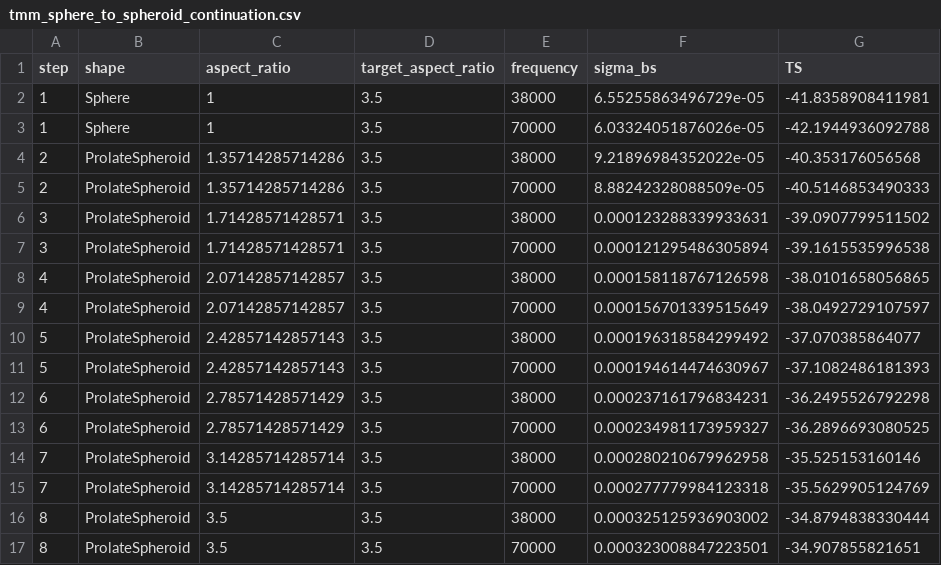
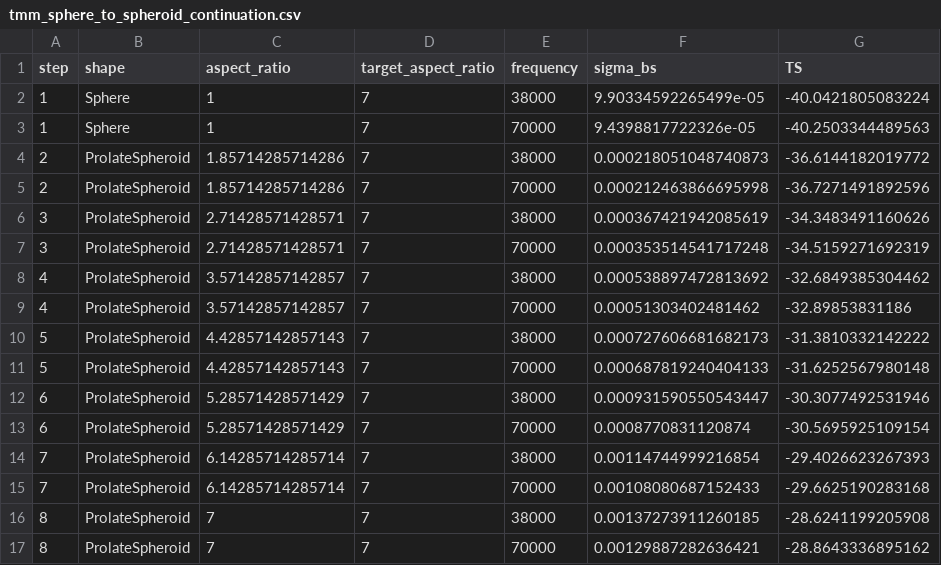
Before and after one commit to brandynlucca/acousticTS, a CSV file: tools/implementation-figures/data/tmm/tmm_sphere_to_spheroid_continuation.csv, drawn as a sheet.

```diff
--- a/tools/implementation-figures/data/tmm/tmm_sphere_to_spheroid_continuation.csv
+++ b/tools/implementation-figures/data/tmm/tmm_sphere_to_spheroid_continuation.csv
@@ -1,17 +1,17 @@
 "step","shape","aspect_ratio","target_aspect_ratio","frequency","sigma_bs","TS"
-1,"Sphere",1,3.5,38000,6.55255863496729e-05,-41.8358908411981
-1,"Sphere",1,3.5,70000,6.03324051876026e-05,-42.1944936092788
-2,"ProlateSpheroid",1.35714285714286,3.5,38000,9.21896984352022e-05,-40.353176056568
-2,"ProlateSpheroid",1.35714285714286,3.5,70000,8.88242328088509e-05,-40.5146853490333
-3,"ProlateSpheroid",1.71428571428571,3.5,38000,0.000123288339933631,-39.0907799511502
-3,"ProlateSpheroid",1.71428571428571,3.5,70000,0.000121295486305894,-39.1615535996538
-4,"ProlateSpheroid",2.07142857142857,3.5,38000,0.000158118767126598,-38.0101658056865
-4,"ProlateSpheroid",2.07142857142857,3.5,70000,0.000156701339515649,-38.0492729107597
-5,"ProlateSpheroid",2.42857142857143,3.5,38000,0.000196318584299492,-37.070385864077
-5,"ProlateSpheroid",2.42857142857143,3.5,70000,0.000194614474630967,-37.1082486181393
-6,"ProlateSpheroid",2.78571428571429,3.5,38000,0.000237161796834231,-36.2495526792298
-6,"ProlateSpheroid",2.78571428571429,3.5,70000,0.000234981173959327,-36.2896693080525
-7,"ProlateSpheroid",3.14285714285714,3.5,38000,0.000280210679962958,-35.525153160146
-7,"ProlateSpheroid",3.14285714285714,3.5,70000,0.000277779984123318,-35.5629905124769
-8,"ProlateSpheroid",3.5,3.5,38000,0.000325125936903002,-34.8794838330444
-8,"ProlateSpheroid",3.5,3.5,70000,0.000323008847223501,-34.907855821651
+1,"Sphere",1,7,38000,9.90334592265499e-05,-40.0421805083224
+1,"Sphere",1,7,70000,9.4398817722326e-05,-40.2503344489563
+2,"ProlateSpheroid",1.85714285714286,7,38000,0.000218051048740873,-36.6144182019772
+2,"ProlateSpheroid",1.85714285714286,7,70000,0.000212463866695998,-36.7271491892596
+3,"ProlateSpheroid",2.71428571428571,7,38000,0.000367421942085619,-34.3483491160626
+3,"ProlateSpheroid",2.71428571428571,7,70000,0.000353514541717248,-34.5159271692319
+4,"ProlateSpheroid",3.57142857142857,7,38000,0.000538897472813692,-32.6849385304462
+4,"ProlateSpheroid",3.57142857142857,7,70000,0.00051303402481462,-32.89853831186
+5,"ProlateSpheroid",4.42857142857143,7,38000,0.000727606681682173,-31.3810332142222
+5,"ProlateSpheroid",4.42857142857143,7,70000,0.000687819240404133,-31.6252567980148
+6,"ProlateSpheroid",5.28571428571429,7,38000,0.000931590550543447,-30.3077492531946
+6,"ProlateSpheroid",5.28571428571429,7,70000,0.0008770831120874,-30.5695925109154
+7,"ProlateSpheroid",6.14285714285714,7,38000,0.00114744999216854,-29.4026623267393
+7,"ProlateSpheroid",6.14285714285714,7,70000,0.00108080687152433,-29.6625190283168
+8,"ProlateSpheroid",7,7,38000,0.00137273911260185,-28.6241199205908
+8,"ProlateSpheroid",7,7,70000,0.00129887282636421,-28.8643336895162
```
Also changed, not shown: tools/implementation-figures/data/bcms_reference_compare_summary.csv, tools/implementation-figures/data/tmm/tmm_prolate_exact_angular_validation.csv, 49 other files.
